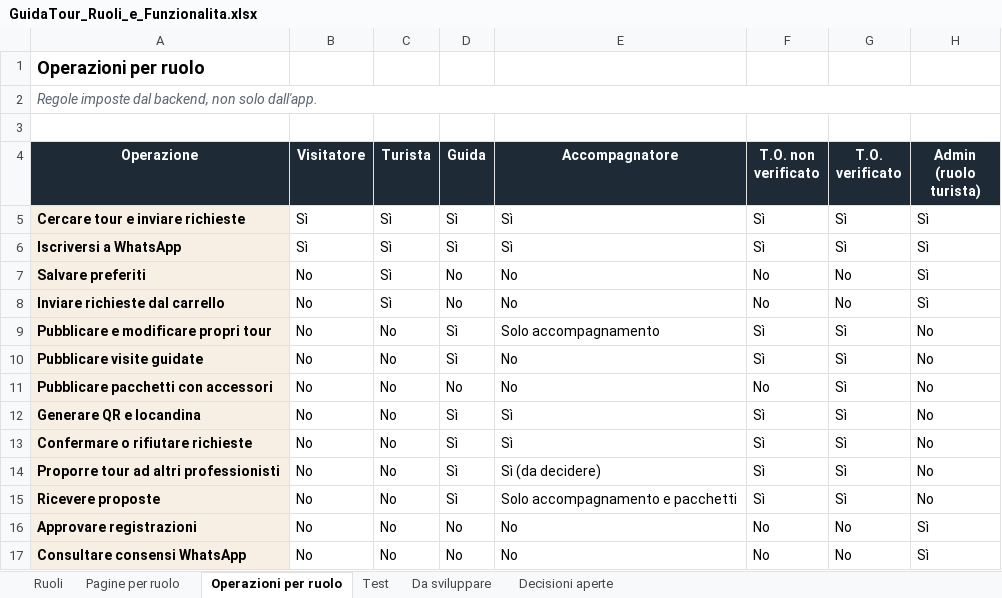
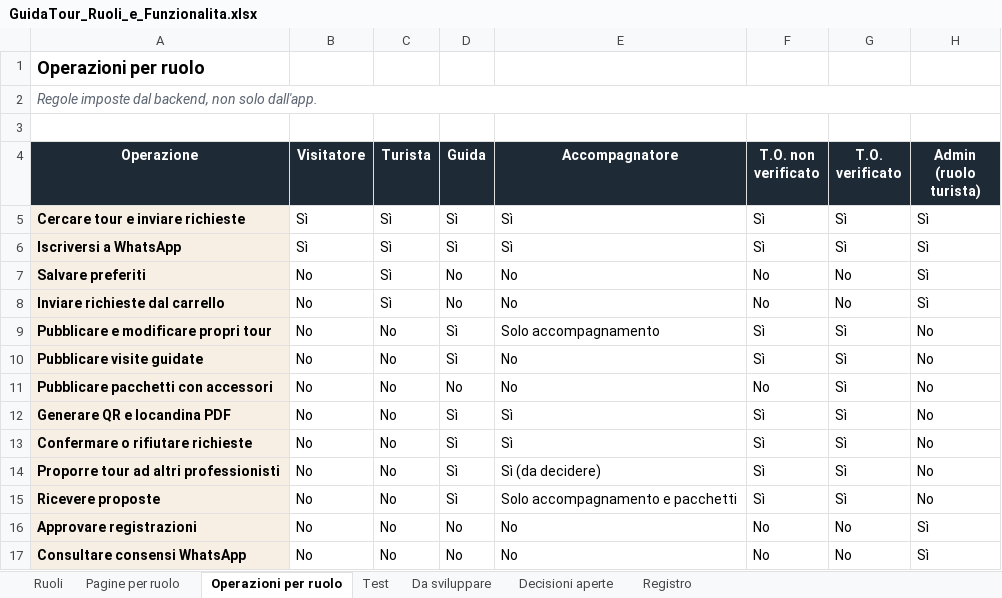
Before and after one commit to AlexJJJava/guidatour, an Excel workbook: flutter/docs/GuidaTour_Ruoli_e_Funzionalita.xlsx, sheet Operazioni per ruolo, drawn as a sheet; values as stored, in another font and other column widths than the file's, no borders; conditional formats not drawn; the diff names each change by its address in the sheet, - before the commit and + after, or states it on an @@ line.

```diff
--- a/flutter/docs/GuidaTour_Ruoli_e_Funzionalita.xlsx (sheet Operazioni per ruolo)
+++ b/flutter/docs/GuidaTour_Ruoli_e_Funzionalita.xlsx (sheet Operazioni per ruolo)
+sheet tab: Registro
-A12 (Operazione): Generare QR e locandina
+A12 (Operazione): Generare QR e locandina PDF
```
Also changed, not shown: sheet Da sviluppare, sheet Test, sheet Pagine per ruolo, 11 other files.
